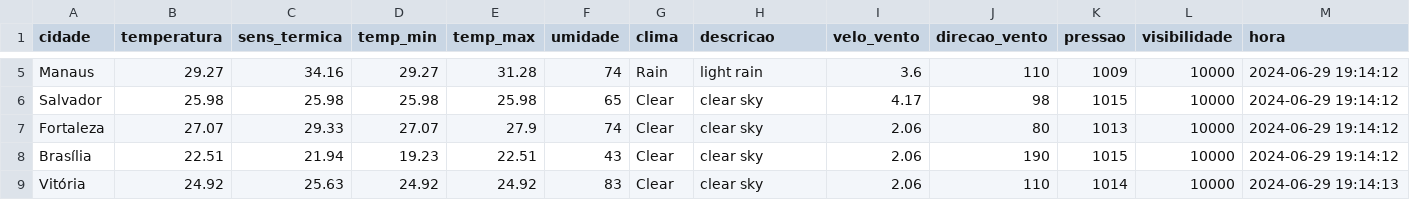
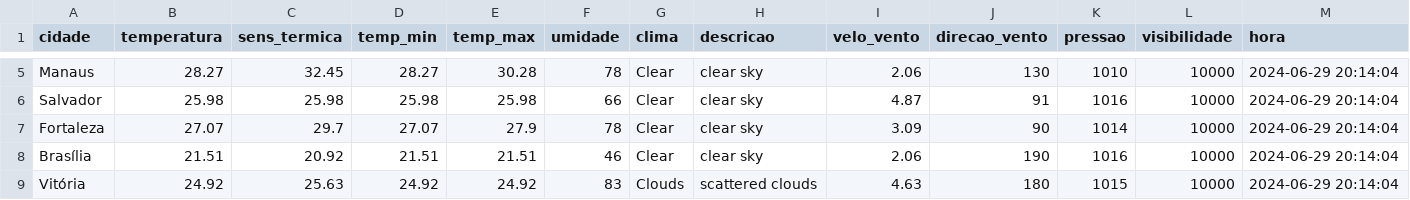
Before and after one commit to ThFenrir/integradorClimaDados, a CSV file: dados_clima_recente.csv, drawn as a sheet; only a part is shown, gaps mark what is left out; the diff covers the shown part only; the diff names each change by its address in the sheet, - before the commit and + after, or states it on an @@ line.

```diff
--- a/dados_clima_recente.csv
+++ b/dados_clima_recente.csv
-B5 (temperatura): 29.27
+B5 (temperatura): 28.27
-C5 (sens_termica): 34.16
+C5 (sens_termica): 32.45
-D5 (temp_min): 29.27
+D5 (temp_min): 28.27
-E5 (temp_max): 31.28
+E5 (temp_max): 30.28
-F5 (umidade): 74
+F5 (umidade): 78
-G5 (clima): Rain
+G5 (clima): Clear
-H5 (descricao): light rain
+H5 (descricao): clear sky
-I5 (velo_vento): 3.6
+I5 (velo_vento): 2.06
-J5 (direcao_vento): 110
+J5 (direcao_vento): 130
-K5 (pressao): 1009
+K5 (pressao): 1010
-M5:M8 (hora): 2024-06-29 19:14:12
+M5:M8 (hora): 2024-06-29 20:14:04
-F6 (umidade): 65
+F6 (umidade): 66
-I6 (velo_vento): 4.17
+I6 (velo_vento): 4.87
-J6 (direcao_vento): 98
+J6 (direcao_vento): 91
-K6 (pressao): 1015
+K6 (pressao): 1016
-C7 (sens_termica): 29.33
+C7 (sens_termica): 29.7
-F7 (umidade): 74
+F7 (umidade): 78
-I7 (velo_vento): 2.06
+I7 (velo_vento): 3.09
-J7 (direcao_vento): 80
+J7 (direcao_vento): 90
-K7 (pressao): 1013
+K7 (pressao): 1014
-B8 (temperatura): 22.51
+B8 (temperatura): 21.51
-C8 (sens_termica): 21.94
+C8 (sens_termica): 20.92
-D8 (temp_min): 19.23
+D8 (temp_min): 21.51
-E8 (temp_max): 22.51
+E8 (temp_max): 21.51
-F8 (umidade): 43
+F8 (umidade): 46
-K8 (pressao): 1015
+K8 (pressao): 1016
-G9 (clima): Clear
+G9 (clima): Clouds
-H9 (descricao): clear sky
+H9 (descricao): scattered clouds
-I9 (velo_vento): 2.06
+I9 (velo_vento): 4.63
-J9 (direcao_vento): 110
+J9 (direcao_vento): 180
-K9 (pressao): 1014
+K9 (pressao): 1015
-M9 (hora): 2024-06-29 19:14:13
+M9 (hora): 2024-06-29 20:14:04
```
Also changed, not shown: 161 edited cells elsewhere in this file, 1 other file.
